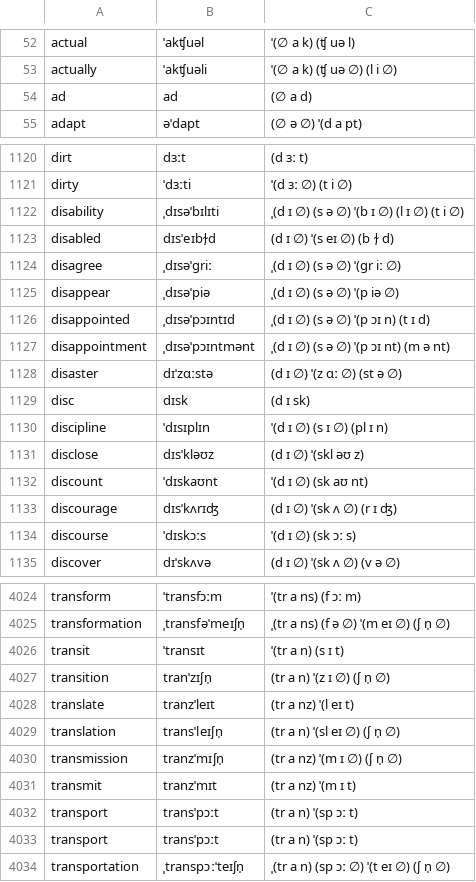
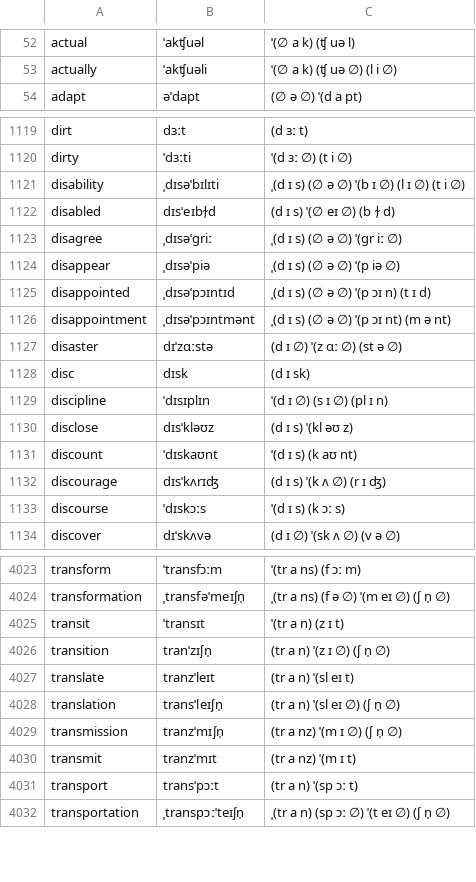
Before and after one commit to jmacmahon/syllabify, a CSV file: real_words_1_parsed.csv, drawn as a sheet; only a part is shown, gaps mark what is left out; the diff covers the shown part only.

Commit message:
corrected misparsings

```diff
--- a/real_words_1_parsed.csv
+++ b/real_words_1_parsed.csv
@@ -53,3 +53,2 @@ actual,ˈakʧuəl,ˈ(∅ a k) (ʧ uə l)
 actually,ˈakʧuəli,ˈ(∅ a k) (ʧ uə ∅) (l i ∅)
-ad,ad,(∅ a d)
 adapt,əˈdapt,(∅ ə ∅) ˈ(d a pt)
@@ -1121,8 +1120,8 @@ dirt,dɜːt,(d ɜː t)
 dirty,ˈdɜːti,ˈ(d ɜː ∅) (t i ∅)
-disability,ˌdɪsəˈbɪlɪti,ˌ(d ɪ ∅) (s ə ∅) ˈ(b ɪ ∅) (l ɪ ∅) (t i ∅)
-disabled,dɪsˈeɪbɫ̩d,(d ɪ ∅) ˈ(s eɪ ∅) (b ɫ̩ d)
-disagree,ˌdɪsəˈgriː,ˌ(d ɪ ∅) (s ə ∅) ˈ(gr iː ∅)
-disappear,ˌdɪsəˈpiə,ˌ(d ɪ ∅) (s ə ∅) ˈ(p iə ∅)
-disappointed,ˌdɪsəˈpɔɪntɪd,ˌ(d ɪ ∅) (s ə ∅) ˈ(p ɔɪ n) (t ɪ d)
-disappointment,ˌdɪsəˈpɔɪntmənt,ˌ(d ɪ ∅) (s ə ∅) ˈ(p ɔɪ nt) (m ə nt)
+disability,ˌdɪsəˈbɪlɪti,ˌ(d ɪ s) (∅ ə ∅) ˈ(b ɪ ∅) (l ɪ ∅) (t i ∅)
+disabled,dɪsˈeɪbɫ̩d,(d ɪ s) ˈ(∅ eɪ ∅) (b ɫ̩ d)
+disagree,ˌdɪsəˈgriː,ˌ(d ɪ s) (∅ ə ∅) ˈ(gr iː ∅)
+disappear,ˌdɪsəˈpiə,ˌ(d ɪ s) (∅ ə ∅) ˈ(p iə ∅)
+disappointed,ˌdɪsəˈpɔɪntɪd,ˌ(d ɪ s) (∅ ə ∅) ˈ(p ɔɪ n) (t ɪ d)
+disappointment,ˌdɪsəˈpɔɪntmənt,ˌ(d ɪ s) (∅ ə ∅) ˈ(p ɔɪ nt) (m ə nt)
 disaster,dɪˈzɑːstə,(d ɪ ∅) ˈ(z ɑː ∅) (st ə ∅)
@@ -1130,6 +1129,6 @@ disc,dɪsk,(d ɪ sk)
 discipline,ˈdɪsɪplɪn,ˈ(d ɪ ∅) (s ɪ ∅) (pl ɪ n)
-disclose,dɪsˈkləʊz,(d ɪ ∅) ˈ(skl əʊ z)
-discount,ˈdɪskaʊnt,ˈ(d ɪ ∅) (sk aʊ nt)
-discourage,dɪsˈkʌrɪʤ,(d ɪ ∅) ˈ(sk ʌ ∅) (r ɪ ʤ)
-discourse,ˈdɪskɔːs,ˈ(d ɪ ∅) (sk ɔː s)
+disclose,dɪsˈkləʊz,(d ɪ s) ˈ(kl əʊ z)
+discount,ˈdɪskaʊnt,ˈ(d ɪ s) (k aʊ nt)
+discourage,dɪsˈkʌrɪʤ,(d ɪ s) ˈ(k ʌ ∅) (r ɪ ʤ)
+discourse,ˈdɪskɔːs,ˈ(d ɪ s) (k ɔː s)
 discover,dɪˈskʌvə,(d ɪ ∅) ˈ(sk ʌ ∅) (v ə ∅)
@@ -4025,5 +4024,5 @@ transform,ˈtransfɔːm,ˈ(tr a ns) (f ɔː m)
 transformation,ˌtransfəˈmeɪʃn̩,ˌ(tr a ns) (f ə ∅) ˈ(m eɪ ∅) (ʃ n̩ ∅)
-transit,ˈtransɪt,ˈ(tr a n) (s ɪ t)
+transit,ˈtransɪt,ˈ(tr a n) (z ɪ t)
 transition,tranˈzɪʃn̩,(tr a n) ˈ(z ɪ ∅) (ʃ n̩ ∅)
-translate,tranzˈleɪt,(tr a nz) ˈ(l eɪ t)
+translate,tranzˈleɪt,(tr a n) ˈ(sl eɪ t)
 translation,transˈleɪʃn̩,(tr a n) ˈ(sl eɪ ∅) (ʃ n̩ ∅)
@@ -4032,3 +4031,2 @@ transmit,tranzˈmɪt,(tr a nz) ˈ(m ɪ t)
 transport,transˈpɔːt,(tr a n) ˈ(sp ɔː t)
-transport,transˈpɔːt,(tr a n) ˈ(sp ɔː t)
 transportation,ˌtranspɔːˈteɪʃn̩,ˌ(tr a n) (sp ɔː ∅) ˈ(t eɪ ∅) (ʃ n̩ ∅)
```
Also changed, not shown: 72 edited cells elsewhere in this file.
